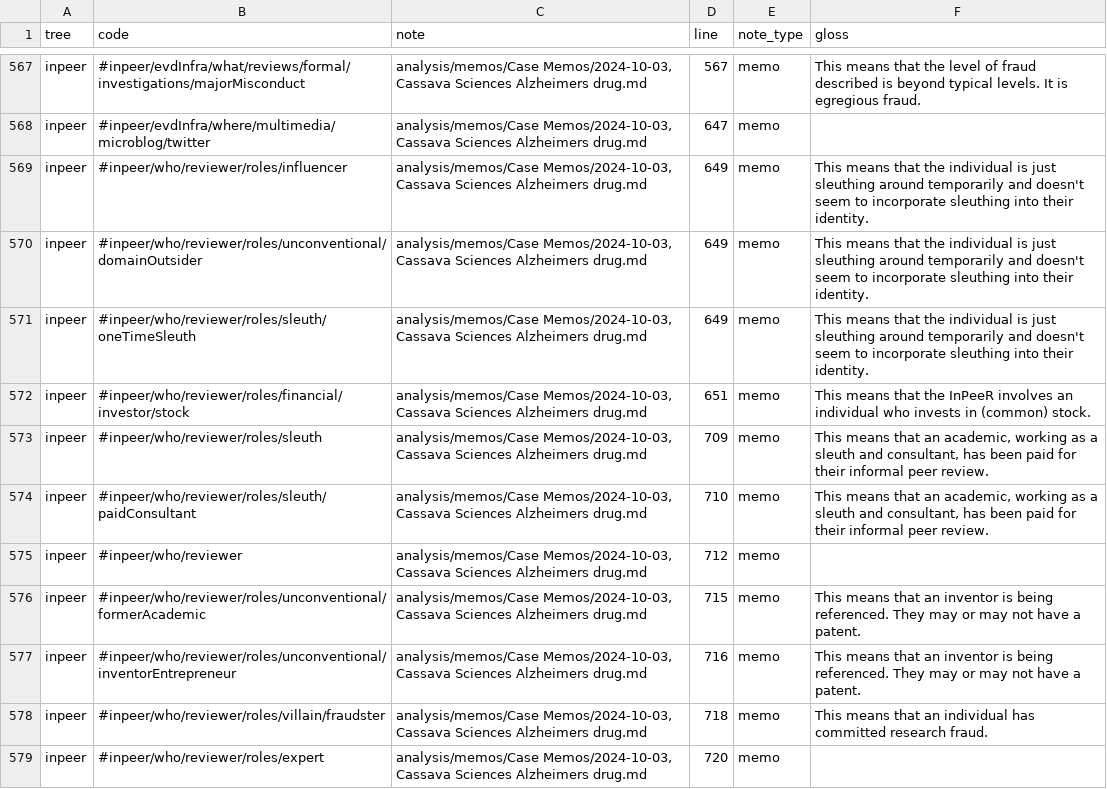
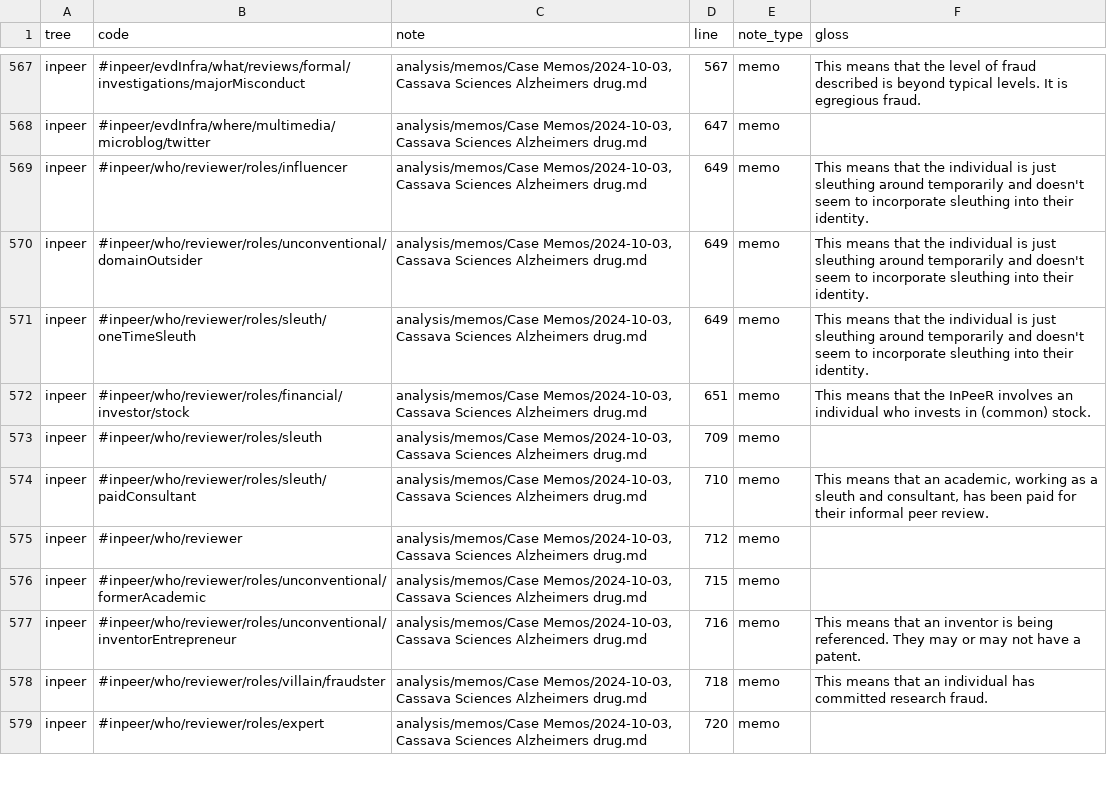
Before and after one commit to oasisresearchlab/informal-peer-review, a CSV file: code-applications.csv, drawn as a sheet; only a part is shown, gaps mark what is left out; the diff covers the shown part only.

```diff
--- a/code-applications.csv
+++ b/code-applications.csv
@@ -572,6 +572,6 @@ inpeer,#inpeer/who/reviewer/roles/sleuth/oneTimeSleuth,"analysis/memos/Case Memo
 inpeer,#inpeer/who/reviewer/roles/financial/investor/stock,"analysis/memos/Case Memos/2024-10-03, Cassava Sciences Alzheimers drug.md",651,memo,This means that the InPeeR involves an individual who invests in (common) stock.
-inpeer,#inpeer/who/reviewer/roles/sleuth,"analysis/memos/Case Memos/2024-10-03, Cassava Sciences Alzheimers drug.md",709,memo,"This means that an academic, working as a sleuth and consultant, has been paid for their informal peer review."
+inpeer,#inpeer/who/reviewer/roles/sleuth,"analysis/memos/Case Memos/2024-10-03, Cassava Sciences Alzheimers drug.md",709,memo,
 inpeer,#inpeer/who/reviewer/roles/sleuth/paidConsultant,"analysis/memos/Case Memos/2024-10-03, Cassava Sciences Alzheimers drug.md",710,memo,"This means that an academic, working as a sleuth and consultant, has been paid for their informal peer review."
 inpeer,#inpeer/who/reviewer,"analysis/memos/Case Memos/2024-10-03, Cassava Sciences Alzheimers drug.md",712,memo,
-inpeer,#inpeer/who/reviewer/roles/unconventional/formerAcademic,"analysis/memos/Case Memos/2024-10-03, Cassava Sciences Alzheimers drug.md",715,memo,This means that an inventor is being referenced. They may or may not have a patent.
+inpeer,#inpeer/who/reviewer/roles/unconventional/formerAcademic,"analysis/memos/Case Memos/2024-10-03, Cassava Sciences Alzheimers drug.md",715,memo,
 inpeer,#inpeer/who/reviewer/roles/unconventional/inventorEntrepreneur,"analysis/memos/Case Memos/2024-10-03, Cassava Sciences Alzheimers drug.md",716,memo,This means that an inventor is being referenced. They may or may not have a patent.
```
Also changed, not shown: 65 edited cells elsewhere in this file, codebook.csv, 6 other files.
